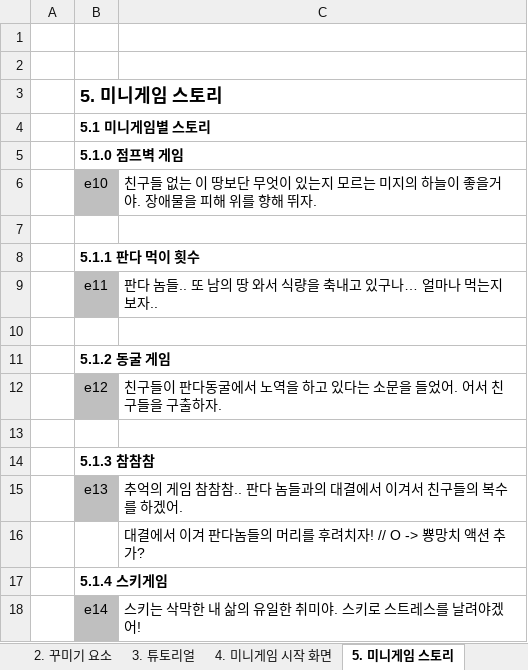
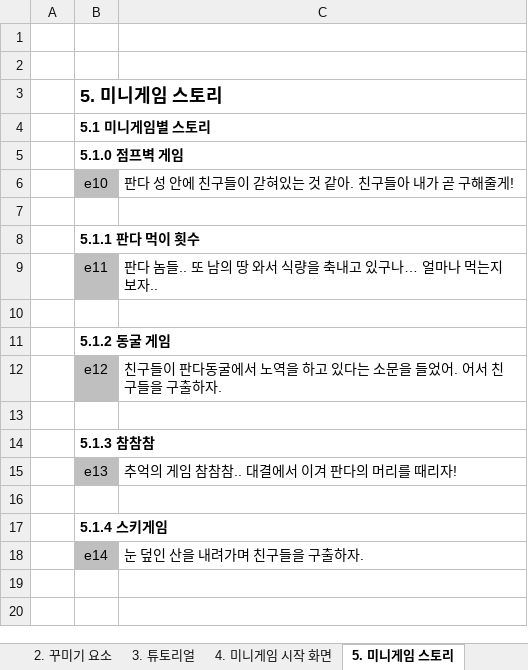
Before and after one commit to LewisCho7/PlumMiniGame, an Excel workbook: Design/PlumMiniGame_백수진기획서.xlsx, sheet 5. 미니게임 스토리, drawn as a sheet; values as stored, in another font and other column widths than the file's, no borders; the diff names each change by its address in the sheet, - before the commit and + after, or states it on an @@ line.

```diff
--- a/Design/PlumMiniGame_백수진기획서.xlsx (sheet 5. 미니게임 스토리)
+++ b/Design/PlumMiniGame_백수진기획서.xlsx (sheet 5. 미니게임 스토리)
-C6: 친구들 없는 이 땅보단 무엇이 있는지 모르는 미지의 하늘이 좋을거야. 장애물을 피해 위를 향해 뛰자.
+C6: 판다 성 안에 친구들이 갇혀있는 것 같아. 친구들아 내가 곧 구해줄게!
-C15: 추억의 게임 참참참.. 판다 놈들과의 대결에서 이겨서 친구들의 복수를 하겠어.
+C15: 추억의 게임 참참참.. 대결에서 이겨 판다의 머리를 때리자!
-C16: 대결에서 이겨 판다놈들의 머리를 후려치자! // O -> 뿅망치 액션 추가?
+C16: (empty)
-C18: 스키는 삭막한 내 삶의 유일한 취미야. 스키로 스트레스를 날려야겠어!
+C18: 눈 덮인 산을 내려가며 친구들을 구출하자.
```
Also changed, not shown: sheet 7. 캐릭터, 11 other files.
